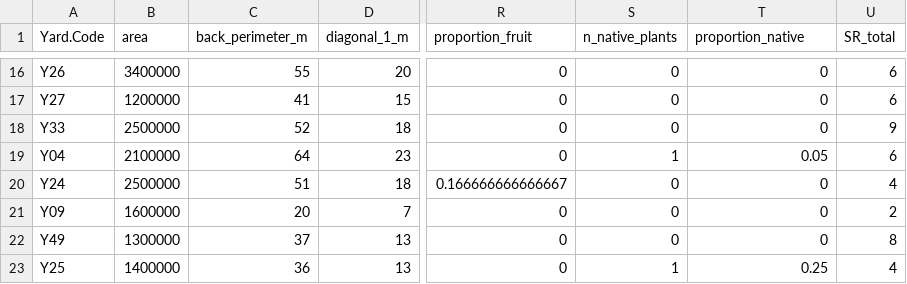
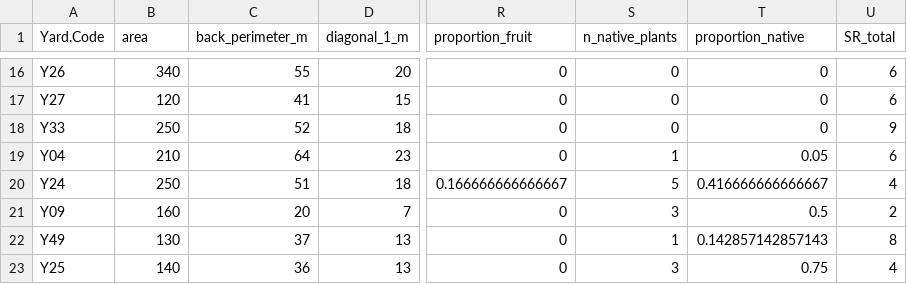
Before and after one commit to zule-lab/Jess_Honours, a CSV file: 2 - Cleaned/yard_characteristics.csv, drawn as a sheet; only a part is shown, gaps mark what is left out; the diff covers the shown part only; the diff names each change by its address in the sheet, - before the commit and + after, or states it on an @@ line.

```diff
--- a/2 - Cleaned/yard_characteristics.csv
+++ b/2 - Cleaned/yard_characteristics.csv
-B16 (area): 3400000
+B16 (area): 340
-B17 (area): 1200000
+B17 (area): 120
-B18 (area): 2500000
+B18 (area): 250
-B19 (area): 2100000
+B19 (area): 210
-B20 (area): 2500000
+B20 (area): 250
-S20 (n_native_plants): 0
+S20 (n_native_plants): 5
-T20 (proportion_native): 0
+T20 (proportion_native): 0.416666666666667
-B21 (area): 1600000
+B21 (area): 160
-S21 (n_native_plants): 0
+S21 (n_native_plants): 3
-T21 (proportion_native): 0
+T21 (proportion_native): 0.5
-B22 (area): 1300000
+B22 (area): 130
-S22 (n_native_plants): 0
+S22 (n_native_plants): 1
-T22 (proportion_native): 0
+T22 (proportion_native): 0.142857142857143
-B23 (area): 1400000
+B23 (area): 140
-S23 (n_native_plants): 1
+S23 (n_native_plants): 3
-T23 (proportion_native): 0.25
+T23 (proportion_native): 0.75
```
Also changed, not shown: 32 edited cells elsewhere in this file, 2 - Cleaned/cleaned_bird_data.csv, 2 - Cleaned/yard_characteristics_long.csv, 2 other files.
